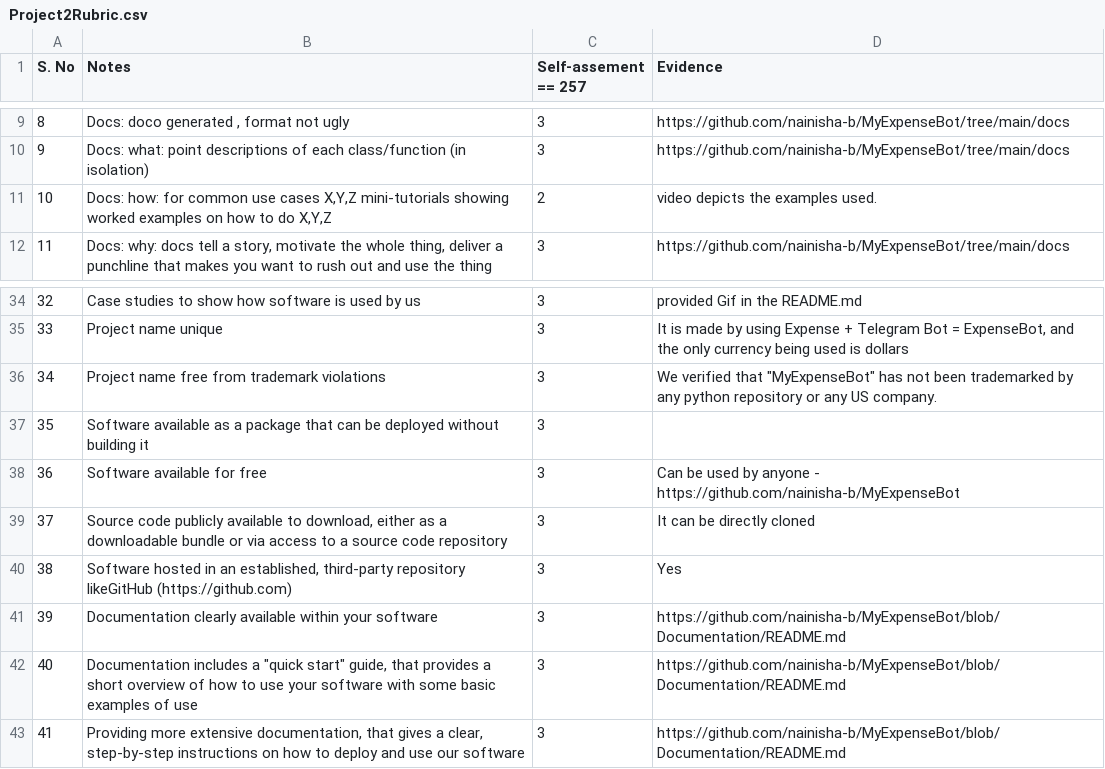
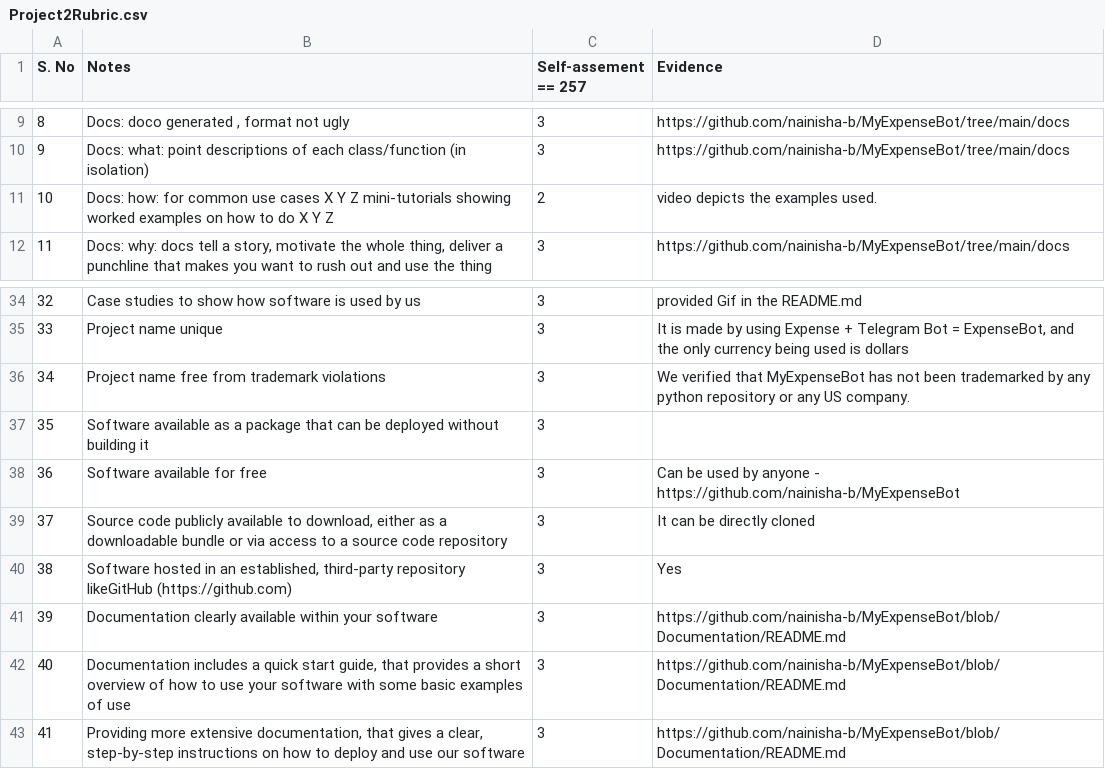
Before and after one commit to prithvish-doshi-17/MyDollarBot-BOTGo, a CSV file: proj2/Project2Rubric.csv, drawn as a sheet; only a part is shown, gaps mark what is left out.

Commit message:
Update Project2Rubric.csv

```diff
--- a/proj2/Project2Rubric.csv
+++ b/proj2/Project2Rubric.csv
@@ -10,3 +10,3 @@ S. No	Notes	Self-assement == 257	Evidence
 9	Docs: what: point descriptions of each class/function (in isolation)	3	https://github.com/nainisha-b/MyExpenseBot/tree/main/docs
-10	Docs: how: for common use cases X,Y,Z mini-tutorials showing worked examples on how to do X,Y,Z	2	video depicts the examples used.
+10	Docs: how: for common use cases X Y Z mini-tutorials showing worked examples on how to do X Y Z	2	video depicts the examples used.
 11	Docs: why: docs tell a story, motivate the whole thing, deliver a punchline that makes you want to rush out and use the thing	3	https://github.com/nainisha-b/MyExpenseBot/tree/main/docs
@@ -35,3 +35,3 @@ S. No	Notes	Self-assement == 257	Evidence
 33	Project name unique	3	It is made by using Expense + Telegram Bot = ExpenseBot, and the only currency being used is dollars
-34	Project name free from trademark violations	3	We verified that "MyExpenseBot" has not been trademarked by any python repository or any US company.
+34	Project name free from trademark violations	3	We verified that MyExpenseBot has not been trademarked by any python repository or any US company.
 35	Software available as a package that can be deployed without building it	3	
@@ -41,3 +41,3 @@ S. No	Notes	Self-assement == 257	Evidence
 39	Documentation clearly available within your software	3	https://github.com/nainisha-b/MyExpenseBot/blob/Documentation/README.md
-40	Documentation includes a "quick start" guide, that provides a short overview of how to use your software with some basic examples of use	3	https://github.com/nainisha-b/MyExpenseBot/blob/Documentation/README.md
+40	Documentation includes a quick start guide, that provides a short overview of how to use your software with some basic examples of use	3	https://github.com/nainisha-b/MyExpenseBot/blob/Documentation/README.md
 41	Providing more extensive documentation, that gives a clear, step-by-step instructions on how to deploy and use our software	3	https://github.com/nainisha-b/MyExpenseBot/blob/Documentation/README.md
```
